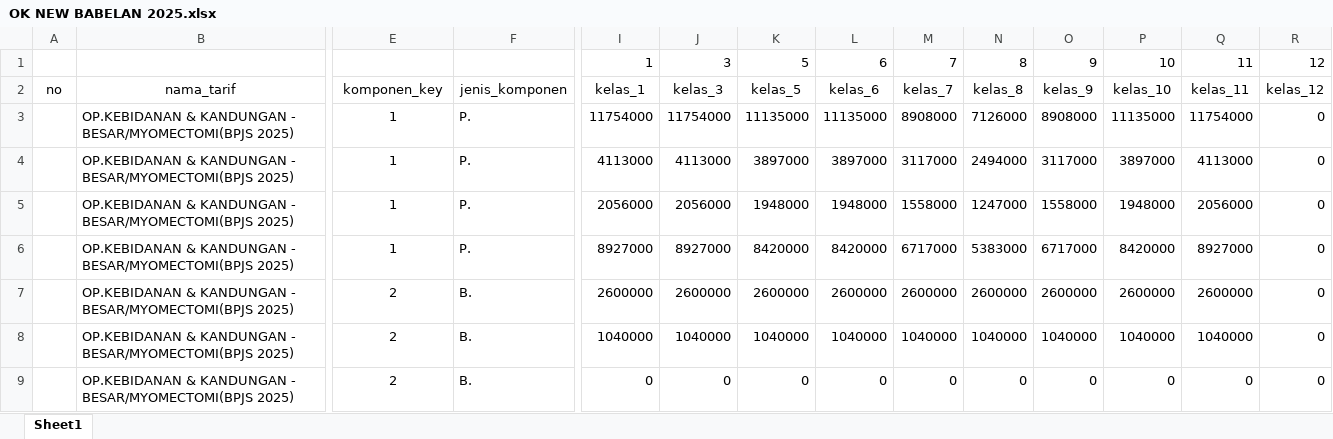
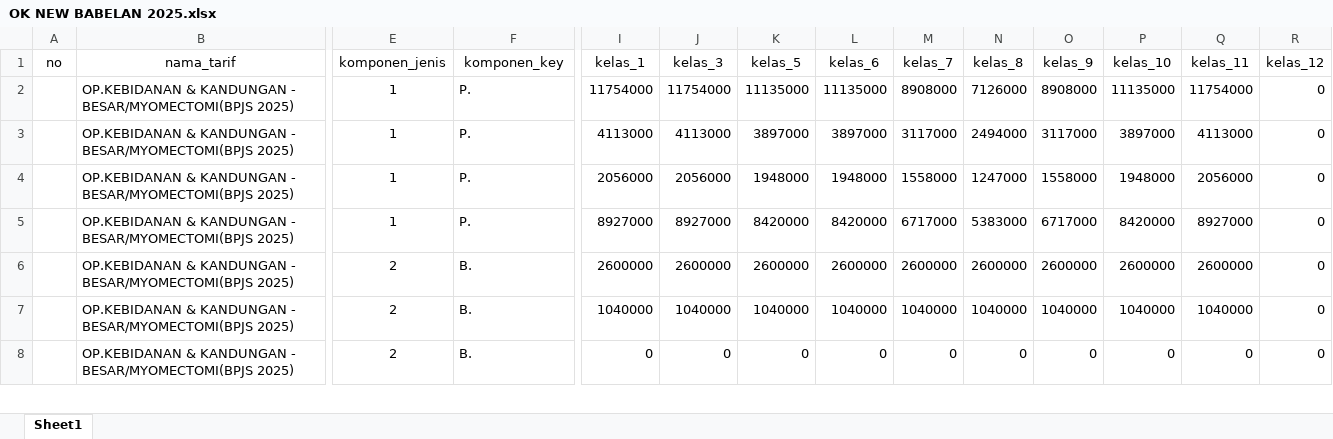
Before and after one commit to inamfalahuddin/insert-bulk-data, an Excel workbook: excel/kranji/OK NEW BABELAN 2025.xlsx, sheet Sheet1, drawn as a sheet; only a part is shown, gaps mark what is left out; values as stored, in another font and other column widths than the file's, no borders; removed rows and columns are numbered as before the commit, all else as after; rows hold the shown columns only; the diff names each change by its address in the sheet, - before the commit and + after, or states it on an @@ line.

```diff
--- a/excel/kranji/OK NEW BABELAN 2025.xlsx (sheet Sheet1)
+++ b/excel/kranji/OK NEW BABELAN 2025.xlsx (sheet Sheet1)
-row 1:  |  |  |  | 1 | 3 | 5 | 6 | 7 | 8 | 9 | 10 | 11 | 12
-E1: komponen_key
+E1: komponen_jenis
-F1: jenis_komponen
+F1: komponen_key
```
Also changed, not shown: excel/kranji/KOMPONEN-TARIF AHIS BEDAH 2025 (1).xlsx, 5 other files.
